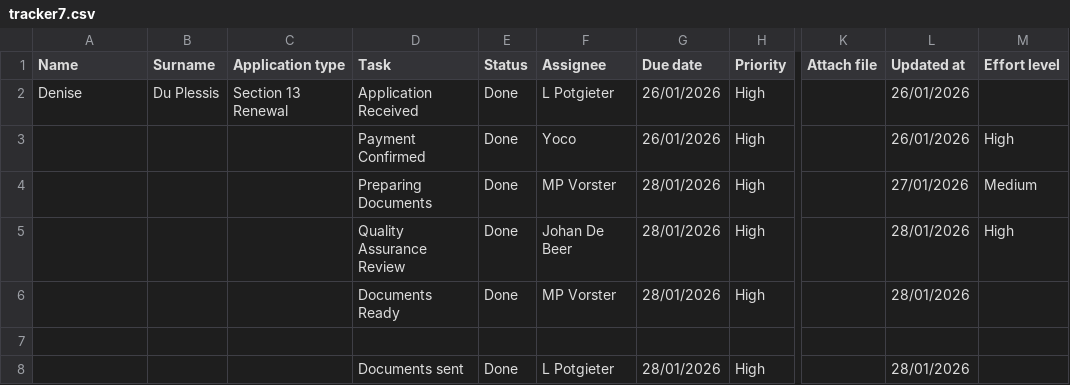
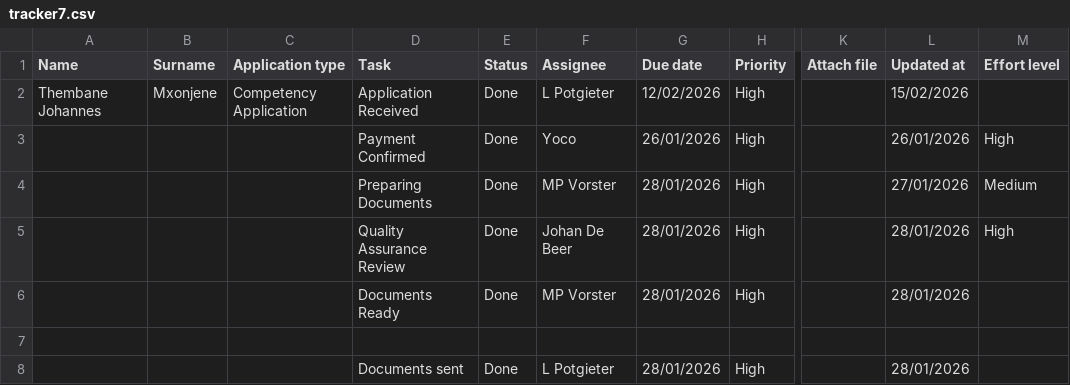
Before and after one commit to johandebeer21/Tracker-Demo, a CSV file: tracker7.csv, drawn as a sheet; only a part is shown, gaps mark what is left out; the diff names each change by its address in the sheet, - before the commit and + after, or states it on an @@ line.

Commit message:
Update tracker7.csv

```diff
--- a/tracker7.csv
+++ b/tracker7.csv
-A2 (Name): Denise
+A2 (Name): Thembane Johannes
-B2 (Surname): Du Plessis
+B2 (Surname): Mxonjene
-C2 (Application type): Section 13 Renewal
+C2 (Application type): Competency Application
-G2 (Due date): 26/01/2026
+G2 (Due date): 12/02/2026
-L2 (Updated at): 26/01/2026
+L2 (Updated at): 15/02/2026
```
